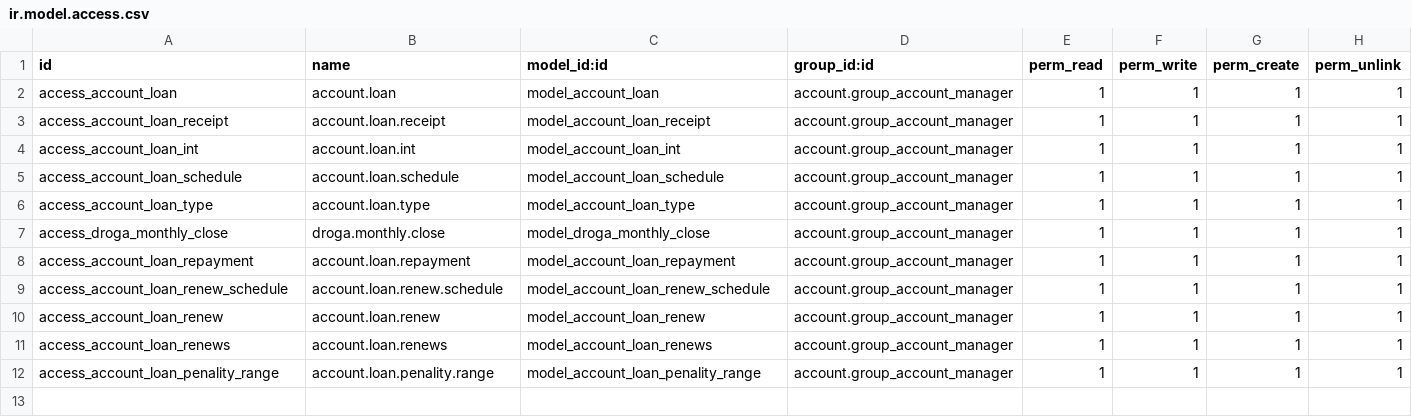
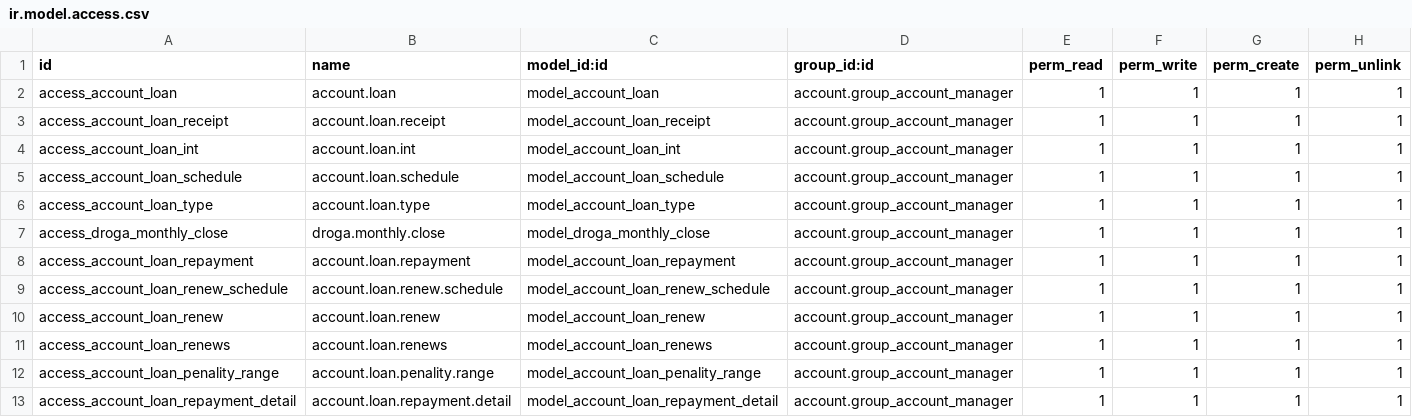
Before and after one commit to phillmona-dev/ecs_erp, a CSV file: droga_treasury/security/ir.model.access.csv, drawn as a sheet.

```diff
--- a/droga_treasury/security/ir.model.access.csv
+++ b/droga_treasury/security/ir.model.access.csv
@@ -12 +12,2 @@ access_account_loan_renews,account.loan.renews,model_account_loan_renews,account
 access_account_loan_penality_range,account.loan.penality.range,model_account_loan_penality_range,account.group_account_manager,1,1,1,1
+access_account_loan_repayment_detail,account.loan.repayment.detail,model_account_loan_repayment_detail,account.group_account_manager,1,1,1,1
```
Also changed, not shown: 10 other files.
